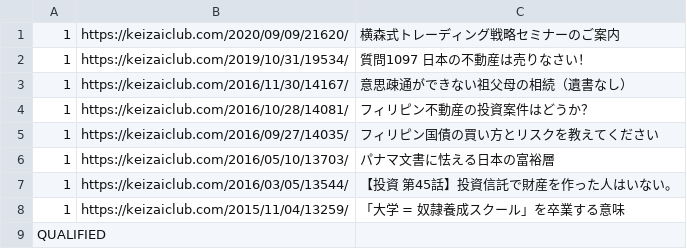
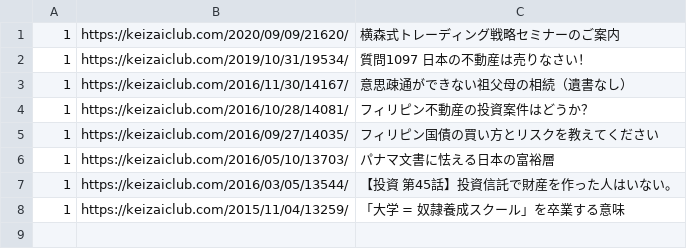
Before and after one commit to tndd/keizai-club, a TSV file: loaded_urls/free-contents.tsv, drawn as a sheet; the diff names each change by its address in the sheet, - before the commit and + after, or states it on an @@ line.

Commit message:
remove str "QUALIFIED"

```diff
--- a/loaded_urls/free-contents.tsv
+++ b/loaded_urls/free-contents.tsv
-row 9: QUALIFIED
```
Also changed, not shown: loaded_urls/hedge-fund-secret-memo.tsv, loaded_urls/live-qa.tsv, 4 other files.
